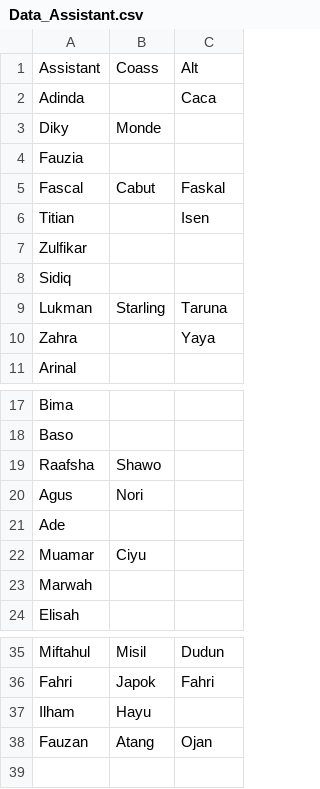
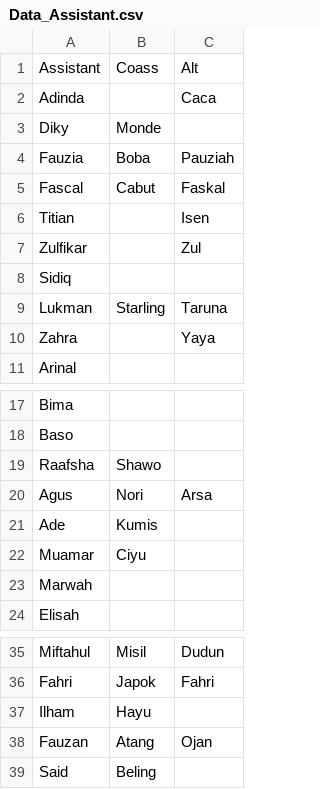
Before and after one commit to SonicZedt/ERT, a CSV file: Data/Data_Assistant.csv, drawn as a sheet; only a part is shown, gaps mark what is left out.

Commit message:
Update

```diff
--- a/Data/Data_Assistant.csv
+++ b/Data/Data_Assistant.csv
@@ -3,6 +3,6 @@ Adinda,,Caca
 Diky,Monde,
-Fauzia,,
+Fauzia,Boba,Pauziah
 Fascal,Cabut,Faskal
 Titian,,Isen
-Zulfikar,,
+Zulfikar,,Zul
 Sidiq,,
@@ -19,4 +19,4 @@ Baso,,
 Raafsha,Shawo,
-Agus,Nori,
-Ade,,
+Agus,Nori,Arsa
+Ade,Kumis,
 Muamar,Ciyu,
@@ -38 +38,2 @@ Ilham,Hayu,
 Fauzan,Atang,Ojan
+Said,Beling,
```
